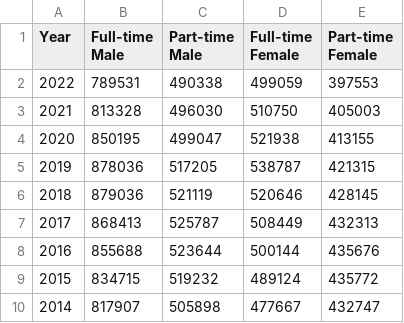
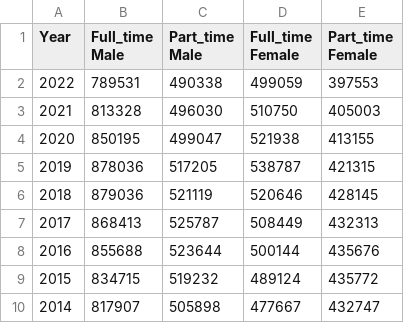
Before and after one commit to wackyjackyi/ie6600data, a CSV file: ie6600p2/workforce_by_gender.csv, drawn as a sheet.

Commit message:
workforce_by_gender.csv

```diff
--- a/ie6600p2/workforce_by_gender.csv
+++ b/ie6600p2/workforce_by_gender.csv
@@ -1,2 +1,2 @@
-Year,Full-time Male,Part-time Male,Full-time Female,Part-time Female
+Year,Full_time Male,Part_time Male,Full_time Female,Part_time Female
 2022,789531,490338,499059,397553
```
